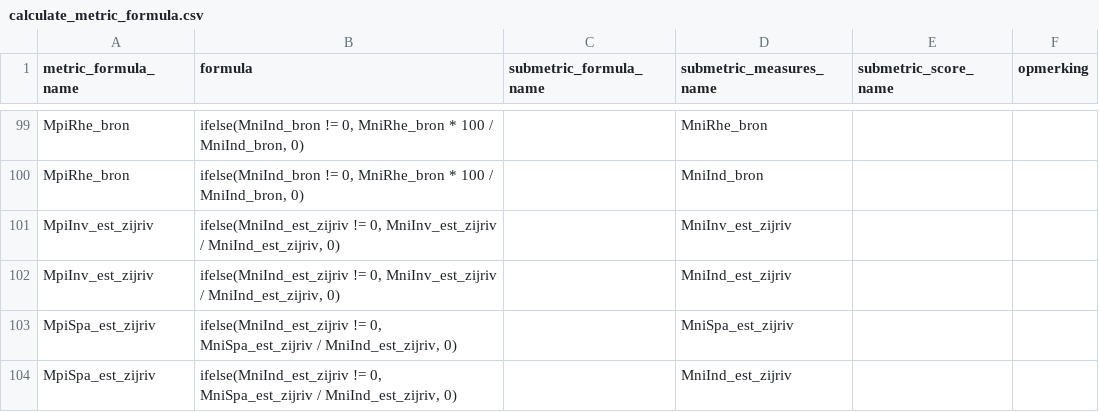
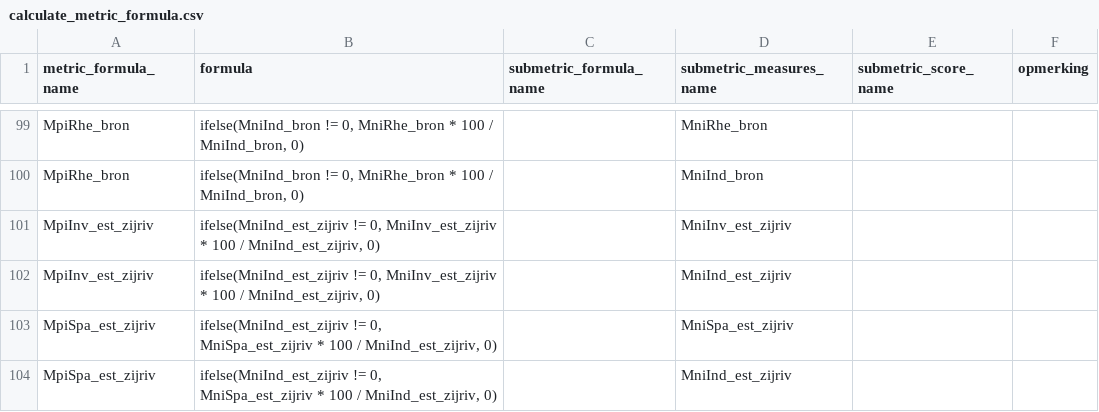
Before and after one commit to inbo/EQRfishes, a CSV file: inst/extdata/calculate_metric_formula.csv, drawn as a sheet; only a part is shown, gaps mark what is left out.

Commit message:
calculate MpiInv_est_zijriv in percentage

```diff
--- a/inst/extdata/calculate_metric_formula.csv
+++ b/inst/extdata/calculate_metric_formula.csv
@@ -100,5 +100,5 @@ MpiRhe_bron;ifelse(MniInd_bron != 0, MniRhe_bron * 100 / MniInd_bron, 0);;MniRhe
 MpiRhe_bron;ifelse(MniInd_bron != 0, MniRhe_bron * 100 / MniInd_bron, 0);;MniInd_bron;;
-MpiInv_est_zijriv;ifelse(MniInd_est_zijriv != 0, MniInv_est_zijriv / MniInd_est_zijriv, 0);;MniInv_est_zijriv;;
-MpiInv_est_zijriv;ifelse(MniInd_est_zijriv != 0, MniInv_est_zijriv / MniInd_est_zijriv, 0);;MniInd_est_zijriv;;
-MpiSpa_est_zijriv;ifelse(MniInd_est_zijriv != 0, MniSpa_est_zijriv / MniInd_est_zijriv, 0);;MniSpa_est_zijriv;;
-MpiSpa_est_zijriv;ifelse(MniInd_est_zijriv != 0, MniSpa_est_zijriv / MniInd_est_zijriv, 0);;MniInd_est_zijriv;;
+MpiInv_est_zijriv;ifelse(MniInd_est_zijriv != 0, MniInv_est_zijriv * 100 / MniInd_est_zijriv, 0);;MniInv_est_zijriv;;
+MpiInv_est_zijriv;ifelse(MniInd_est_zijriv != 0, MniInv_est_zijriv * 100 / MniInd_est_zijriv, 0);;MniInd_est_zijriv;;
+MpiSpa_est_zijriv;ifelse(MniInd_est_zijriv != 0, MniSpa_est_zijriv * 100 / MniInd_est_zijriv, 0);;MniSpa_est_zijriv;;
+MpiSpa_est_zijriv;ifelse(MniInd_est_zijriv != 0, MniSpa_est_zijriv * 100 / MniInd_est_zijriv, 0);;MniInd_est_zijriv;;
```
